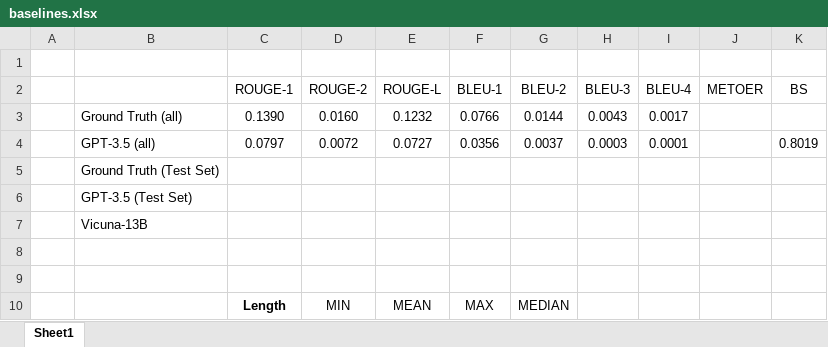
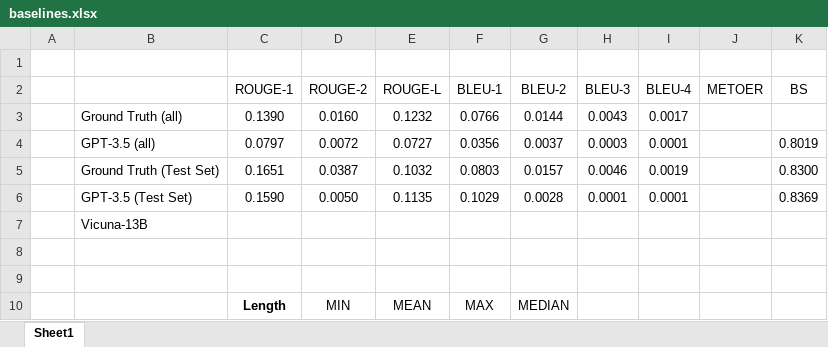
Before and after one commit to theQuert/ACL-Research, an Excel workbook: baselines.xlsx, sheet Sheet1, drawn as a sheet; only a part is shown; values as stored, in another font and other column widths than the file's, no borders; removed rows and columns are numbered as before the commit, all else as after; the diff covers the shown part only; the diff names each change by its address in the sheet, - before the commit and + after, or states it on an @@ line.

```diff
--- a/baselines.xlsx (sheet Sheet1)
+++ b/baselines.xlsx (sheet Sheet1)
-row 5:  | Ground Truth (Test Set)
-row 6:  | GPT-3.5 (Test Set)
+row 5:  | Ground Truth (Test Set) | 0.1651 | 0.0387 | 0.1032 | 0.0803 | 0.0157 | 0.0046 | 0.0019 |  | 0.8300
+row 6:  | GPT-3.5 (Test Set) | 0.1590 | 0.0050 | 0.1135 | 0.1029 | 0.0028 | 0.0001 | 0.0001 |  | 0.8369
```
Also changed, not shown: 38 added rows elsewhere in this sheet, 20 other files.
